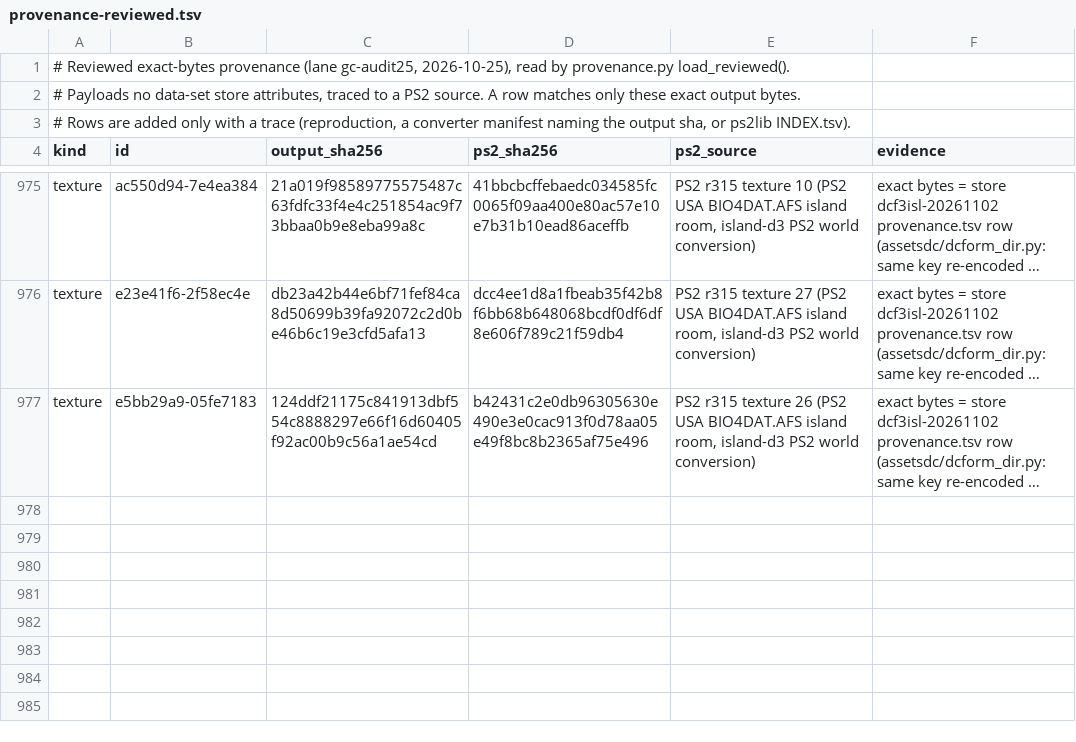
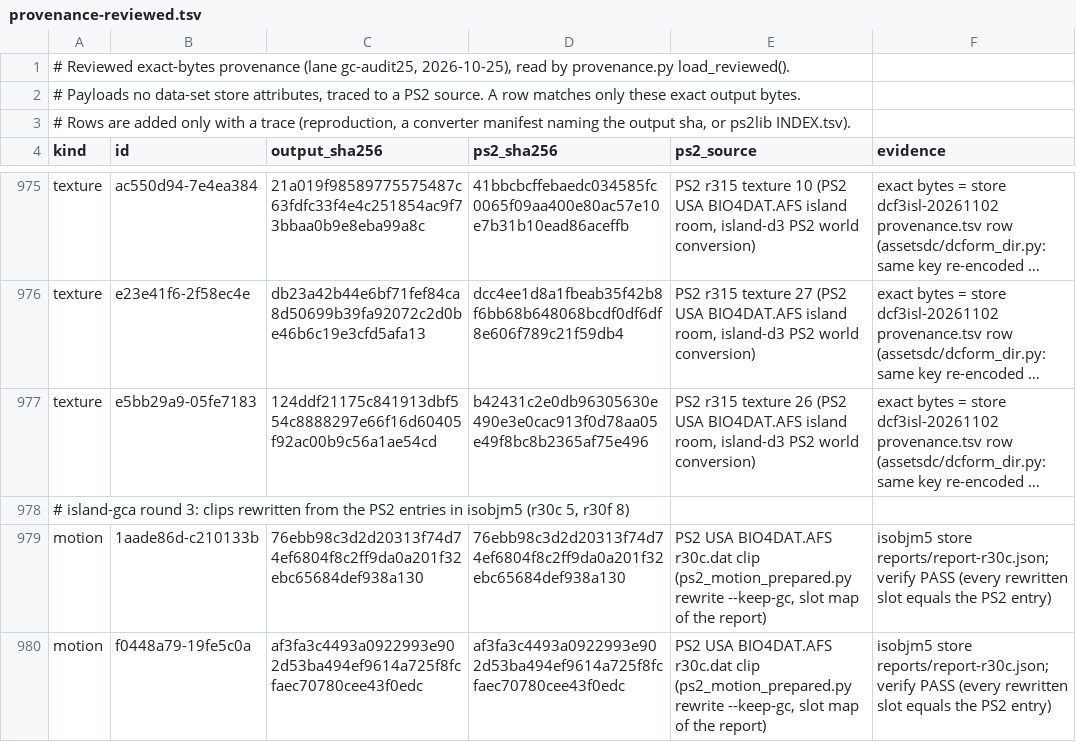
Before and after one commit to lamb2k/re4dc, a TSV file: port/dreamcast/tools/d367/gc_port23/provenance-reviewed.tsv, drawn as a sheet; only a part is shown, gaps mark what is left out; long unchanged cells end in …; the diff names each change by its address in the sheet, - before the commit and + after, or states it on an @@ line.

```diff
--- a/port/dreamcast/tools/d367/gc_port23/provenance-reviewed.tsv
+++ b/port/dreamcast/tools/d367/gc_port23/provenance-reviewed.tsv
+row 978: # island-gca round 3: clips rewritten from the PS2 entries in isobjm5 (r30c 5, r30f 8)
+row 979: motion | 1aade86d-c210133b | 76ebb98c3d2d20313f74d74ef6804f8c2ff9da0a201f32ebc65684def938a130 | 76ebb98c3d2d20313f74d74ef6804f8c2ff9da0a201f32ebc65684def938a130 | PS2 USA BIO4DAT.AFS r30c.dat clip (ps2_motion_prepared.py rewrite --keep-gc, slot map of the report) | isobjm5 store reports/report-r30c.json; verify PASS (every rewritten slot equals the PS2 entry)
+row 980: motion | f0448a79-19fe5c0a | af3fa3c4493a0922993e902d53ba494ef9614a725f8fcfaec70780cee43f0edc | af3fa3c4493a0922993e902d53ba494ef9614a725f8fcfaec70780cee43f0edc | PS2 USA BIO4DAT.AFS r30c.dat clip (ps2_motion_prepared.py rewrite --keep-gc, slot map of the report) | isobjm5 store reports/report-r30c.json; verify PASS (every rewritten slot equals the PS2 entry)
```
Also changed, not shown: port/dreamcast/tools/d367/gc_port23/sound-kept-gc.tsv, 4 other files.
